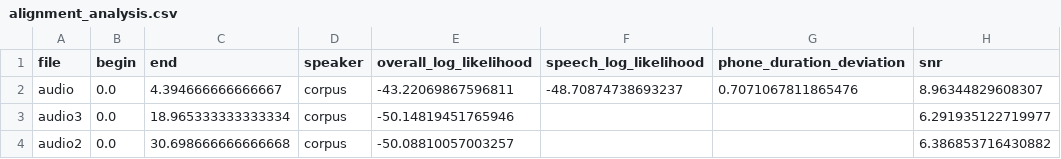
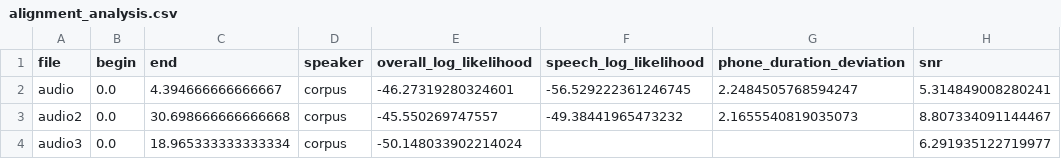
Before and after one commit to sitechtimes/Levina-Language-Model-Backend, a CSV file: mysite/data/aligned_output/alignment_analysis.csv, drawn as a sheet.

Commit message:
changes related to trying to extract phonemes

```diff
--- a/mysite/data/aligned_output/alignment_analysis.csv
+++ b/mysite/data/aligned_output/alignment_analysis.csv
@@ -1,4 +1,4 @@
 file,begin,end,speaker,overall_log_likelihood,speech_log_likelihood,phone_duration_deviation,snr
-audio,0.0,4.394666666666667,corpus,-43.22069867596811,-48.70874738693237,0.7071067811865476,8.96344829608307
-audio3,0.0,18.965333333333334,corpus,-50.14819451765946,,,6.291935122719977
-audio2,0.0,30.698666666666668,corpus,-50.08810057003257,,,6.386853716430882
+audio,0.0,4.394666666666667,corpus,-46.27319280324601,-56.529222361246745,2.2484505768594247,5.314849008280241
+audio2,0.0,30.698666666666668,corpus,-45.550269747557,-49.38441965473232,2.1655540819035073,8.807334091144467
+audio3,0.0,18.965333333333334,corpus,-50.148033902214024,,,6.291935122719977
```
Also changed, not shown: 7 other files.
